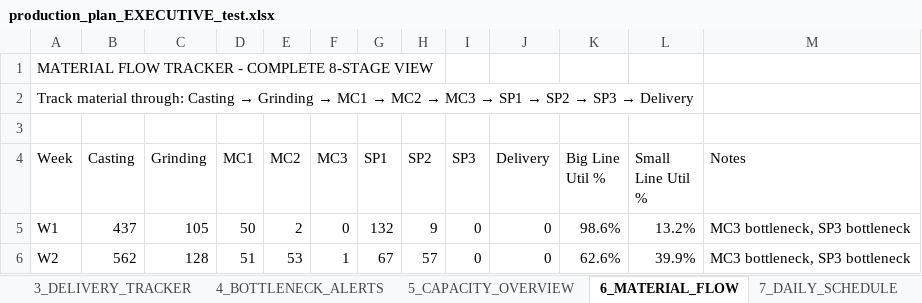
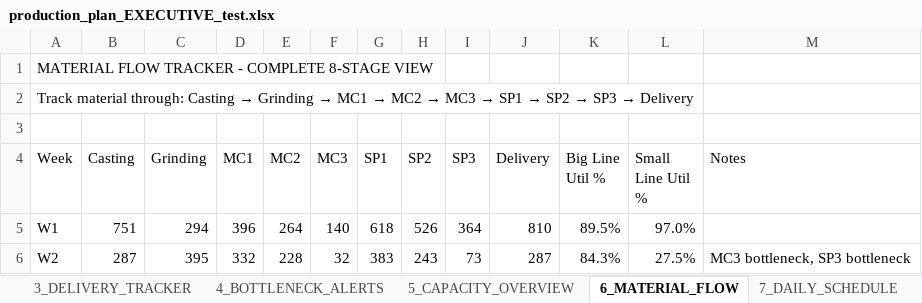
Before and after one commit to Monishkumarvr/PP-C, an Excel workbook: production_plan_EXECUTIVE_test.xlsx, sheet 6_MATERIAL_FLOW, drawn as a sheet; only a part is shown; values as stored, in another font and other column widths than the file's, no cell formats; the diff covers the shown part only; the diff names each change by its address in the sheet, - before the commit and + after, or states it on an @@ line.

```diff
--- a/production_plan_EXECUTIVE_test.xlsx (sheet 6_MATERIAL_FLOW)
+++ b/production_plan_EXECUTIVE_test.xlsx (sheet 6_MATERIAL_FLOW)
-B5 (Casting): 437
+B5 (Casting): 751
-C5 (Grinding): 105
+C5 (Grinding): 294
-D5 (MC1): 50
+D5 (MC1): 396
-E5 (MC2): 2
+E5 (MC2): 264
-F5 (MC3): 0
+F5 (MC3): 140
-G5 (SP1): 132
+G5 (SP1): 618
-H5 (SP2): 9
+H5 (SP2): 526
-I5 (SP3): 0
+I5 (SP3): 364
-J5 (Delivery): 0
+J5 (Delivery): 810
-K5 (Big Line Util %): 98.6%
+K5 (Big Line Util %): 89.5%
-L5 (Small Line Util %): 13.2%
+L5 (Small Line Util %): 97.0%
-M5 (Notes): MC3 bottleneck, SP3 bottleneck
+M5 (Notes): (empty)
-B6 (Casting): 562
+B6 (Casting): 287
-C6 (Grinding): 128
+C6 (Grinding): 395
-D6 (MC1): 51
+D6 (MC1): 332
-E6 (MC2): 53
+E6 (MC2): 228
-F6 (MC3): 1
+F6 (MC3): 32
-G6 (SP1): 67
+G6 (SP1): 383
-H6 (SP2): 57
+H6 (SP2): 243
-I6 (SP3): 0
+I6 (SP3): 73
-J6 (Delivery): 0
+J6 (Delivery): 287
-K6 (Big Line Util %): 62.6%
+K6 (Big Line Util %): 84.3%
-L6 (Small Line Util %): 39.9%
+L6 (Small Line Util %): 27.5%
```
Also changed, not shown: 3 added rows and 180 edited cells elsewhere in this sheet, sheet 8_PART_DAILY_SCHEDULE, sheet 10_DAILY_INVENTORY, sheet 9_DAILY_PRODUCTION, sheet 3_DELIVERY_TRACKER, sheet 2_MASTER_SCHEDULE, sheet 7_DAILY_SCHEDULE, 3 more sheets, cell formats, production_plan_COMPREHENSIVE_test.xlsx.
